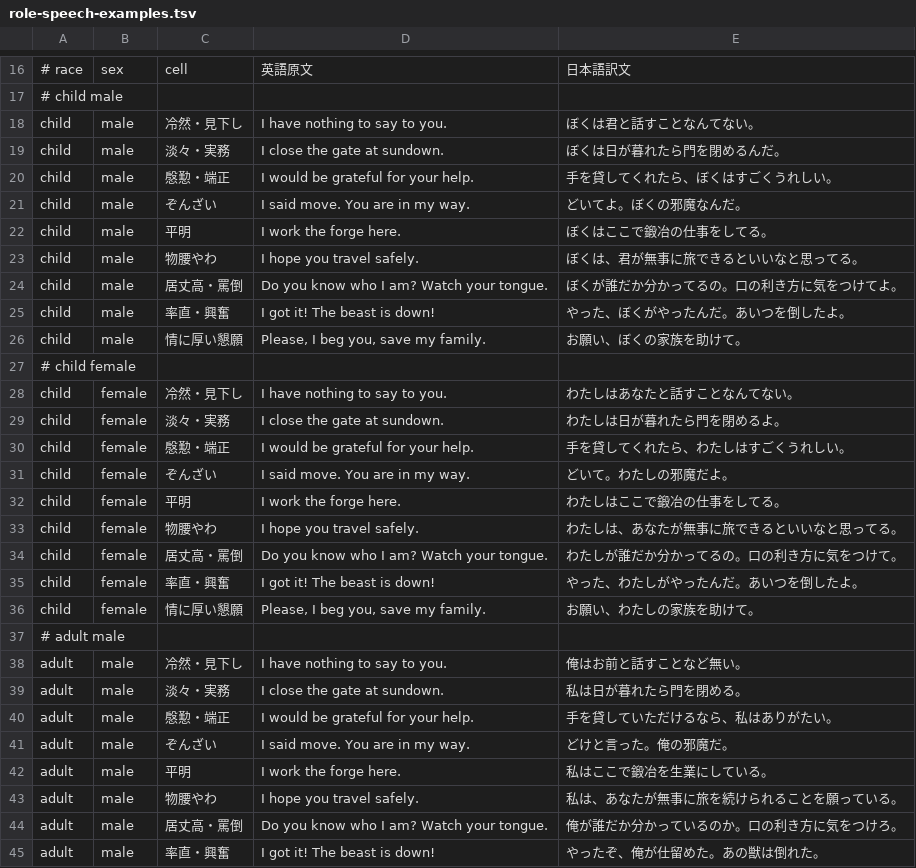
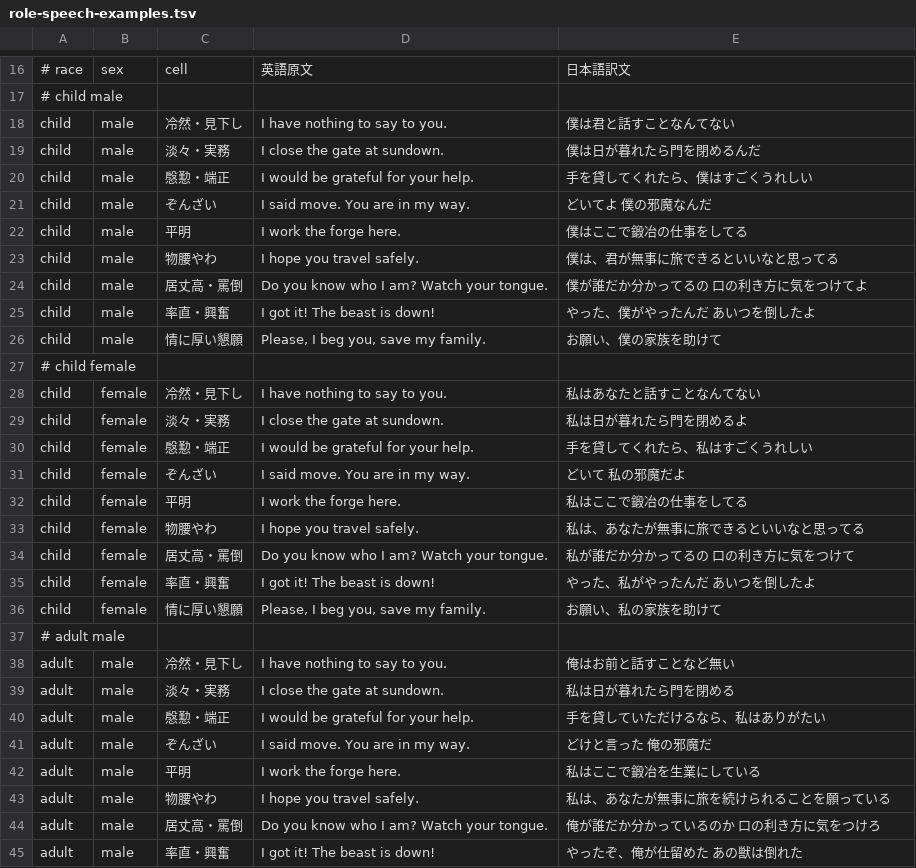
Before and after one commit to ishibata91/AITranslationEngineJP, a TSV file: assets/role-speech-examples.tsv, drawn as a sheet; only a part is shown, gaps mark what is left out; the diff covers the shown part only.

```diff
--- a/assets/role-speech-examples.tsv
+++ b/assets/role-speech-examples.tsv
@@ -17,29 +17,29 @@
 # child male
-child	male	冷然・見下し	I have nothing to say to you.	ぼくは君と話すことなんてない。
-child	male	淡々・実務	I close the gate at sundown.	ぼくは日が暮れたら門を閉めるんだ。
-child	male	慇懃・端正	I would be grateful for your help.	手を貸してくれたら、ぼくはすごくうれしい。
-child	male	ぞんざい	I said move. You are in my way.	どいてよ。ぼくの邪魔なんだ。
-child	male	平明	I work the forge here.	ぼくはここで鍛冶の仕事をしてる。
-child	male	物腰やわ	I hope you travel safely.	ぼくは、君が無事に旅できるといいなと思ってる。
-child	male	居丈高・罵倒	Do you know who I am? Watch your tongue.	ぼくが誰だか分かってるの。口の利き方に気をつけてよ。
-child	male	率直・興奮	I got it! The beast is down!	やった、ぼくがやったんだ。あいつを倒したよ。
-child	male	情に厚い懇願	Please, I beg you, save my family.	お願い、ぼくの家族を助けて。
+child	male	冷然・見下し	I have nothing to say to you.	僕は君と話すことなんてない
+child	male	淡々・実務	I close the gate at sundown.	僕は日が暮れたら門を閉めるんだ
+child	male	慇懃・端正	I would be grateful for your help.	手を貸してくれたら、僕はすごくうれしい
+child	male	ぞんざい	I said move. You are in my way.	どいてよ　僕の邪魔なんだ
+child	male	平明	I work the forge here.	僕はここで鍛冶の仕事をしてる
+child	male	物腰やわ	I hope you travel safely.	僕は、君が無事に旅できるといいなと思ってる
+child	male	居丈高・罵倒	Do you know who I am? Watch your tongue.	僕が誰だか分かってるの　口の利き方に気をつけてよ
+child	male	率直・興奮	I got it! The beast is down!	やった、僕がやったんだ　あいつを倒したよ
+child	male	情に厚い懇願	Please, I beg you, save my family.	お願い、僕の家族を助けて
 # child female
-child	female	冷然・見下し	I have nothing to say to you.	わたしはあなたと話すことなんてない。
-child	female	淡々・実務	I close the gate at sundown.	わたしは日が暮れたら門を閉めるよ。
-child	female	慇懃・端正	I would be grateful for your help.	手を貸してくれたら、わたしはすごくうれしい。
-child	female	ぞんざい	I said move. You are in my way.	どいて。わたしの邪魔だよ。
-child	female	平明	I work the forge here.	わたしはここで鍛冶の仕事をしてる。
-child	female	物腰やわ	I hope you travel safely.	わたしは、あなたが無事に旅できるといいなと思ってる。
-child	female	居丈高・罵倒	Do you know who I am? Watch your tongue.	わたしが誰だか分かってるの。口の利き方に気をつけて。
-child	female	率直・興奮	I got it! The beast is down!	やった、わたしがやったんだ。あいつを倒したよ。
-child	female	情に厚い懇願	Please, I beg you, save my family.	お願い、わたしの家族を助けて。
+child	female	冷然・見下し	I have nothing to say to you.	私はあなたと話すことなんてない
+child	female	淡々・実務	I close the gate at sundown.	私は日が暮れたら門を閉めるよ
+child	female	慇懃・端正	I would be grateful for your help.	手を貸してくれたら、私はすごくうれしい
+child	female	ぞんざい	I said move. You are in my way.	どいて　私の邪魔だよ
+child	female	平明	I work the forge here.	私はここで鍛冶の仕事をしてる
+child	female	物腰やわ	I hope you travel safely.	私は、あなたが無事に旅できるといいなと思ってる
+child	female	居丈高・罵倒	Do you know who I am? Watch your tongue.	私が誰だか分かってるの　口の利き方に気をつけて
+child	female	率直・興奮	I got it! The beast is down!	やった、私がやったんだ　あいつを倒したよ
+child	female	情に厚い懇願	Please, I beg you, save my family.	お願い、私の家族を助けて
 # adult male
-adult	male	冷然・見下し	I have nothing to say to you.	俺はお前と話すことなど無い。
-adult	male	淡々・実務	I close the gate at sundown.	私は日が暮れたら門を閉める。
-adult	male	慇懃・端正	I would be grateful for your help.	手を貸していただけるなら、私はありがたい。
-adult	male	ぞんざい	I said move. You are in my way.	どけと言った。俺の邪魔だ。
-adult	male	平明	I work the forge here.	私はここで鍛冶を生業にしている。
-adult	male	物腰やわ	I hope you travel safely.	私は、あなたが無事に旅を続けられることを願っている。
-adult	male	居丈高・罵倒	Do you know who I am? Watch your tongue.	俺が誰だか分かっているのか。口の利き方に気をつけろ。
-adult	male	率直・興奮	I got it! The beast is down!	やったぞ、俺が仕留めた。あの獣は倒れた。
+adult	male	冷然・見下し	I have nothing to say to you.	俺はお前と話すことなど無い
+adult	male	淡々・実務	I close the gate at sundown.	私は日が暮れたら門を閉める
+adult	male	慇懃・端正	I would be grateful for your help.	手を貸していただけるなら、私はありがたい
+adult	male	ぞんざい	I said move. You are in my way.	どけと言った　俺の邪魔だ
+adult	male	平明	I work the forge here.	私はここで鍛冶を生業にしている
+adult	male	物腰やわ	I hope you travel safely.	私は、あなたが無事に旅を続けられることを願っている
+adult	male	居丈高・罵倒	Do you know who I am? Watch your tongue.	俺が誰だか分かっているのか　口の利き方に気をつけろ
+adult	male	率直・興奮	I got it! The beast is down!	やったぞ、俺が仕留めた　あの獣は倒れた
```
Also changed, not shown: 31 edited cells elsewhere in this file, assets/role-speech.tsv, 3 other files.
